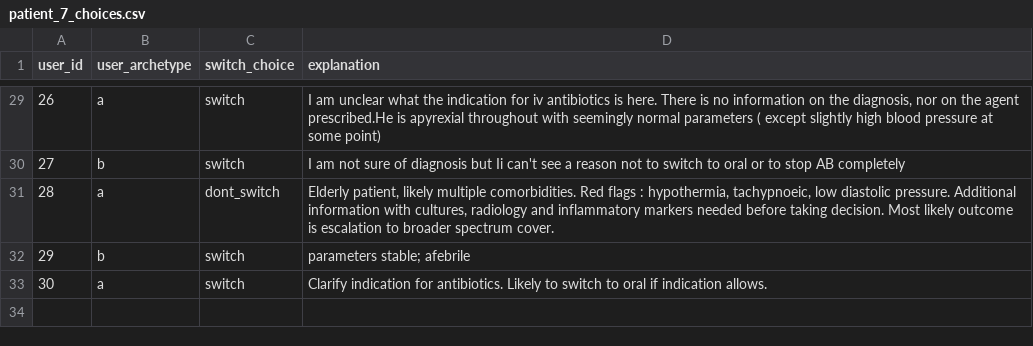
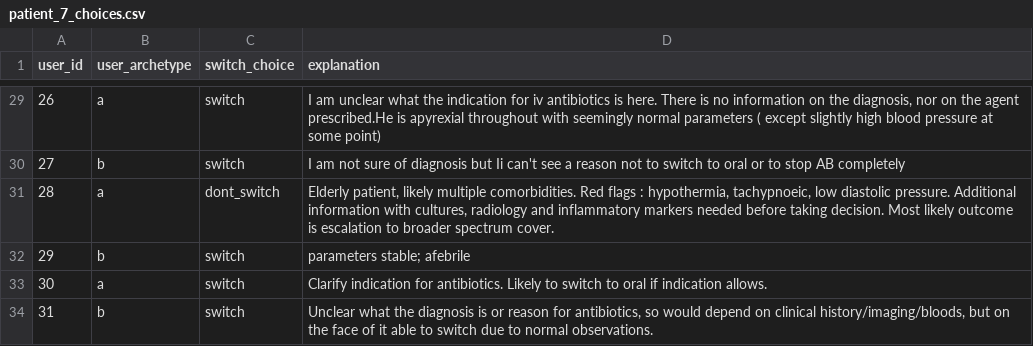
Before and after one commit to WilliamBolton/cdss_demo, a CSV file: cdss_1/cdss_1/switch_results/patient_7_choices.csv, drawn as a sheet; only a part is shown, gaps mark what is left out; the diff names each change by its address in the sheet, - before the commit and + after, or states it on an @@ line.

```diff
--- a/cdss_1/cdss_1/switch_results/patient_7_choices.csv
+++ b/cdss_1/cdss_1/switch_results/patient_7_choices.csv
+row 34: 31 | b | switch | Unclear what the diagnosis is or reason for antibiotics, so would depend on clinical history/imaging/bloods, but on the face of it able to switch due to normal observations.
```
Also changed, not shown: cdss_1/cdss_1/switch_results/patient_10_choices.csv, cdss_1/cdss_1/switch_results/patient_11_choices.csv, 22 other files.
